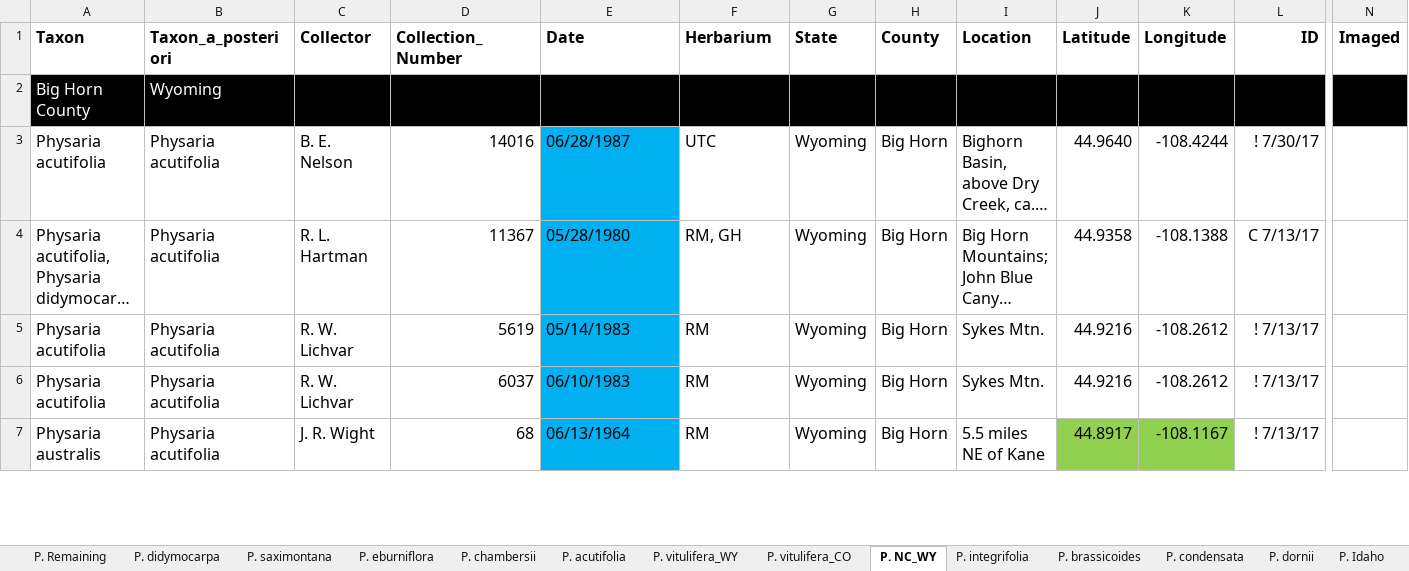
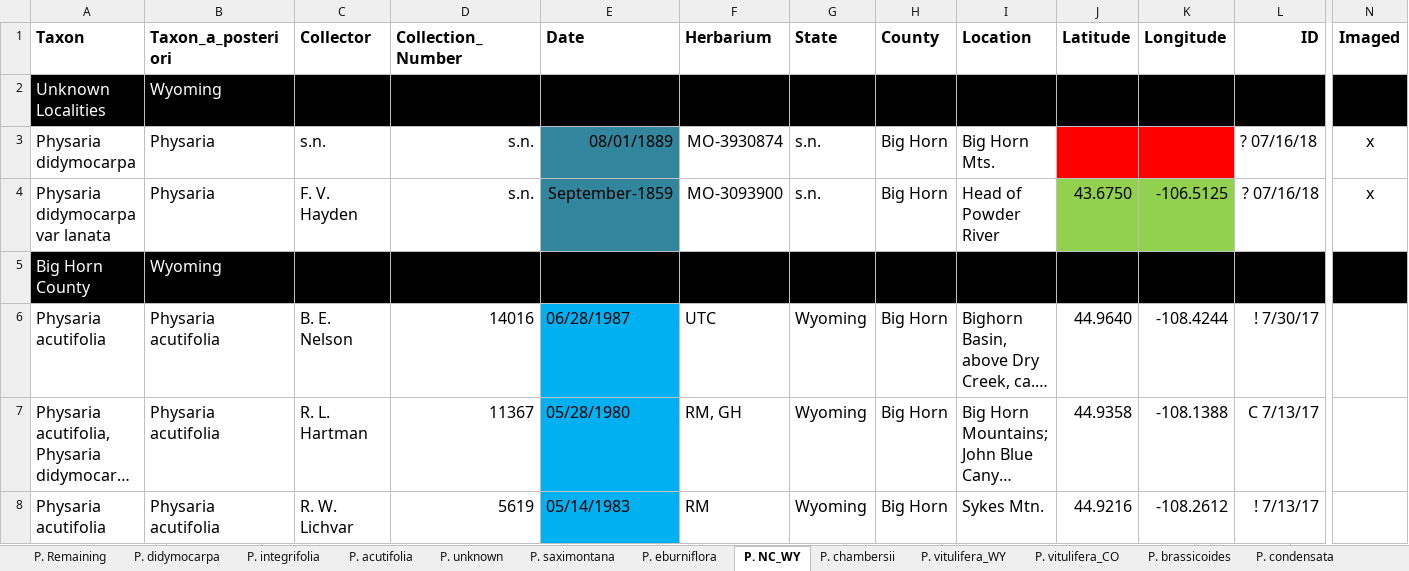
Before and after one commit to jasonratcliff/thesis, an Excel workbook: Phys_species_totals.xlsx, sheet P. NC_WY, drawn as a sheet; only a part is shown, gaps mark what is left out; the shorter side is filled out with more unchanged rows; long unchanged cells end in …; values as stored, in another font and other column widths than the file's, no borders; rows hold the shown columns only; the diff names each change by its address in the sheet, - before the commit and + after, or states it on an @@ line.

```diff
--- a/Phys_species_totals.xlsx (sheet P. NC_WY)
+++ b/Phys_species_totals.xlsx (sheet P. NC_WY)
@@ sheet tab order changed: P. Remaining | P. didymocarpa | P. integrifolia | P. acutifolia | P. unknown | P. saximontana | P. eburniflora | P. NC_WY | P. chambersii | P. vitulifera_WY | P. vitulifera_CO | P. brassicoides | P. condensata @@
+row 2: Unknown Localities | Wyoming
+row 3: Physaria didymocarpa | Physaria | s.n. | s.n. | 08/01/1889 | MO-3930874 | s.n. | Big Horn | Big Horn Mts. |  |  | ? 07/16/18 | x
+row 4: Physaria didymocarpa var lanata | Physaria | F. V. Hayden | s.n. | September-1859 | MO-3093900 | s.n. | Big Horn | Head of Powder River | 43.6750 | -106.5125 | ? 07/16/18 | x
```
Also changed, not shown: sheet P. acutifolia, sheet P. saximontana, sheet P. integrifolia, sheet P. didymocarpa, sheet P. eburniflora, sheet P. unknown, 2 more sheets, 1 other file.
